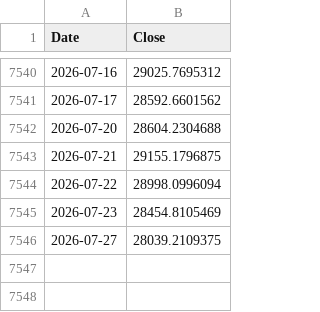
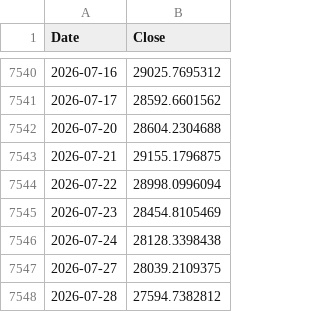
Before and after one commit to rkarim25/Guarded-levered-SP, a CSV file: ndx_daily.csv, drawn as a sheet; only a part is shown, gaps mark what is left out; the diff names each change by its address in the sheet, - before the commit and + after, or states it on an @@ line.

```diff
--- a/ndx_daily.csv
+++ b/ndx_daily.csv
+row 7546: 2026-07-24 | 28128.3398438
+row 7548: 2026-07-28 | 27594.7382812
```
Also changed, not shown: dax_daily.csv, ftse250_daily.csv, 18 other files.
